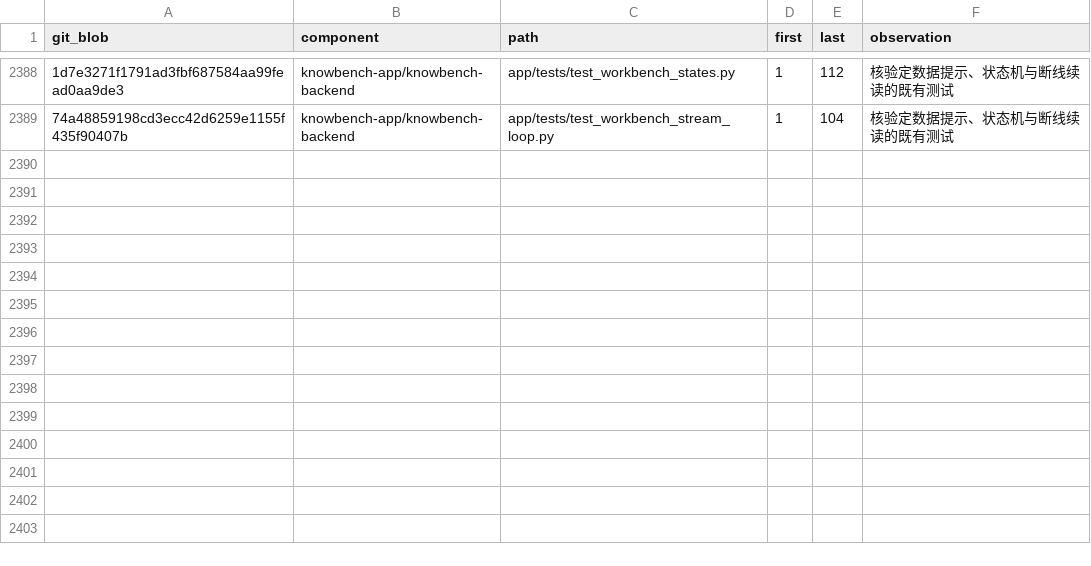
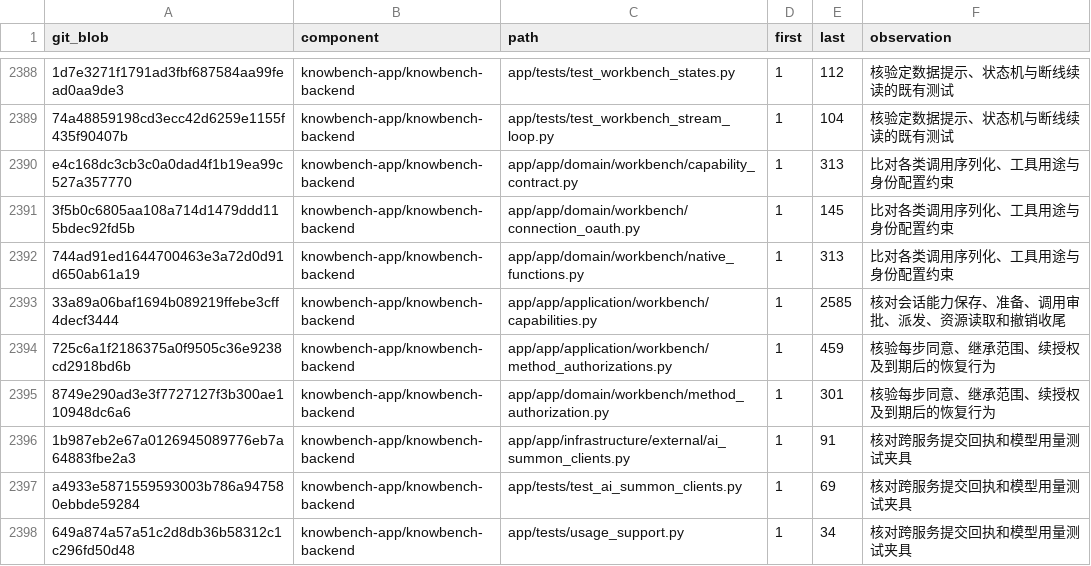
Before and after one commit to sunmoonlion/sunmoonun, a TSV file: scripts/results/2026-11-26-Luna十八组件逐行审查/reviewed.tsv, drawn as a sheet; only a part is shown, gaps mark what is left out; the diff names each change by its address in the sheet, - before the commit and + after, or states it on an @@ line.

```diff
--- a/scripts/results/2026-11-26-Luna十八组件逐行审查/reviewed.tsv
+++ b/scripts/results/2026-11-26-Luna十八组件逐行审查/reviewed.tsv
+row 2390: e4c168dc3cb3c0a0dad4f1b19ea99c527a357770 | knowbench-app/knowbench-backend | app/app/domain/workbench/capability_contract.py | 1 | 313 | 比对各类调用序列化、工具用途与身份配置约束
+row 2391: 3f5b0c6805aa108a714d1479ddd115bdec92fd5b | knowbench-app/knowbench-backend | app/app/domain/workbench/connection_oauth.py | 1 | 145 | 比对各类调用序列化、工具用途与身份配置约束
+row 2392: 744ad91ed1644700463e3a72d0d91d650ab61a19 | knowbench-app/knowbench-backend | app/app/domain/workbench/native_functions.py | 1 | 313 | 比对各类调用序列化、工具用途与身份配置约束
+row 2393: 33a89a06baf1694b089219ffebe3cff4decf3444 | knowbench-app/knowbench-backend | app/app/application/workbench/capabilities.py | 1 | 2585 | 核对会话能力保存、准备、调用审批、派发、资源读取和撤销收尾
+row 2394: 725c6a1f2186375a0f9505c36e9238cd2918bd6b | knowbench-app/knowbench-backend | app/app/application/workbench/method_authorizations.py | 1 | 459 | 核验每步同意、继承范围、续授权及到期后的恢复行为
+row 2395: 8749e290ad3e3f7727127f3b300ae110948dc6a6 | knowbench-app/knowbench-backend | app/app/domain/workbench/method_authorization.py | 1 | 301 | 核验每步同意、继承范围、续授权及到期后的恢复行为
+row 2396: 1b987eb2e67a0126945089776eb7a64883fbe2a3 | knowbench-app/knowbench-backend | app/app/infrastructure/external/ai_summon_clients.py | 1 | 91 | 核对跨服务提交回执和模型用量测试夹具
+row 2397: a4933e5871559593003b786a947580ebbde59284 | knowbench-app/knowbench-backend | app/tests/test_ai_summon_clients.py | 1 | 69 | 核对跨服务提交回执和模型用量测试夹具
+row 2398: 649a874a57a51c2d8db36b58312c1c296fd50d48 | knowbench-app/knowbench-backend | app/tests/usage_support.py | 1 | 34 | 核对跨服务提交回执和模型用量测试夹具
```
Also changed, not shown: 4 other files.
